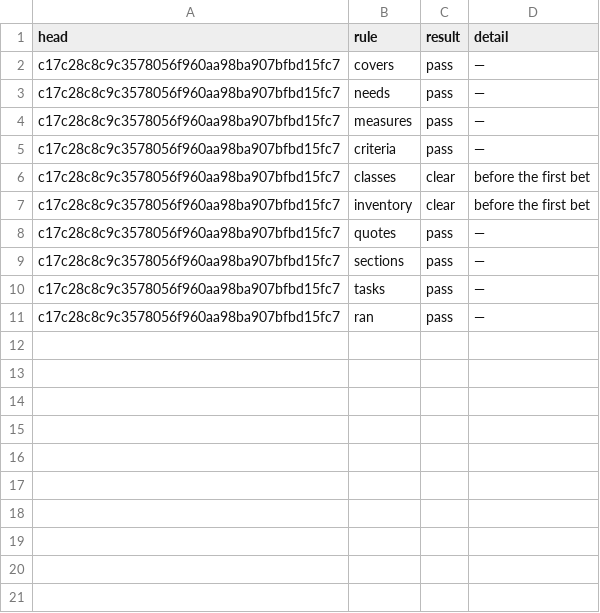
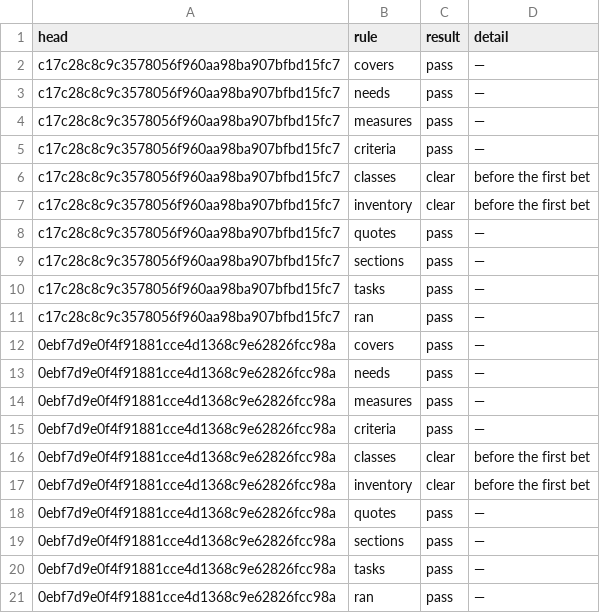
Before and after one commit to pharzam/layup-uat-m2e2, a TSV file: tasks/T-am8b/spec-check.tsv, drawn as a sheet; the diff names each change by its address in the sheet, - before the commit and + after, or states it on an @@ line.

```diff
--- a/tasks/T-am8b/spec-check.tsv
+++ b/tasks/T-am8b/spec-check.tsv
+row 12: 0ebf7d9e0f4f91881cce4d1368c9e62826fcc98a | covers | pass | —
+row 13: 0ebf7d9e0f4f91881cce4d1368c9e62826fcc98a | needs | pass | —
+row 14: 0ebf7d9e0f4f91881cce4d1368c9e62826fcc98a | measures | pass | —
+row 15: 0ebf7d9e0f4f91881cce4d1368c9e62826fcc98a | criteria | pass | —
+row 16: 0ebf7d9e0f4f91881cce4d1368c9e62826fcc98a | classes | clear | before the first bet
+row 17: 0ebf7d9e0f4f91881cce4d1368c9e62826fcc98a | inventory | clear | before the first bet
+row 18: 0ebf7d9e0f4f91881cce4d1368c9e62826fcc98a | quotes | pass | —
+row 19: 0ebf7d9e0f4f91881cce4d1368c9e62826fcc98a | sections | pass | —
+row 20: 0ebf7d9e0f4f91881cce4d1368c9e62826fcc98a | tasks | pass | —
+row 21: 0ebf7d9e0f4f91881cce4d1368c9e62826fcc98a | ran | pass | —
```
